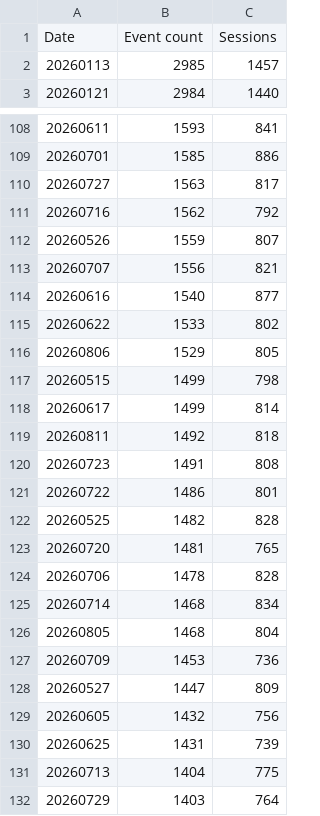
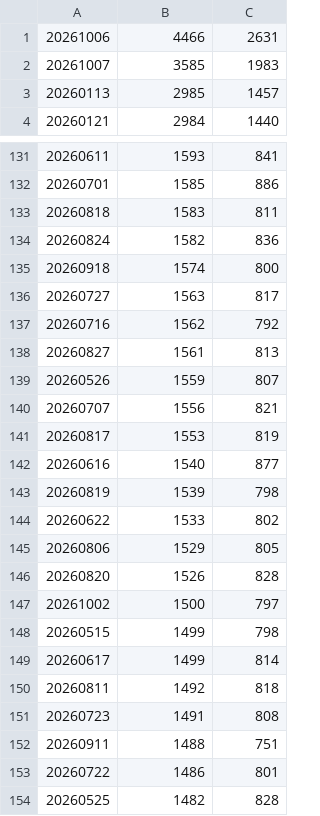
Before and after one commit to RglrAL/AskCI-stats, a CSV file: ga4/searches-and-sessions.csv, drawn as a sheet; only a part is shown, gaps mark what is left out; the shorter side is filled out with more unchanged rows; removed rows and columns are numbered as before the commit, all else as after; the diff covers the shown part only; the diff names each change by its address in the sheet, - before the commit and + after, or states it on an @@ line.

```diff
--- a/ga4/searches-and-sessions.csv
+++ b/ga4/searches-and-sessions.csv
-row 1: Date | Event count | Sessions
+row 1: 20261006 | 4466 | 2631
+row 2: 20261007 | 3585 | 1983
+row 133: 20260818 | 1583 | 811
+row 134: 20260824 | 1582 | 836
+row 135: 20260918 | 1574 | 800
+row 138: 20260827 | 1561 | 813
+row 141: 20260817 | 1553 | 819
+row 143: 20260819 | 1539 | 798
+row 146: 20260820 | 1526 | 828
+row 147: 20261002 | 1500 | 797
+row 152: 20260911 | 1488 | 751
```
Also changed, not shown: 42 added rows and 1 removed row elsewhere in this file.
